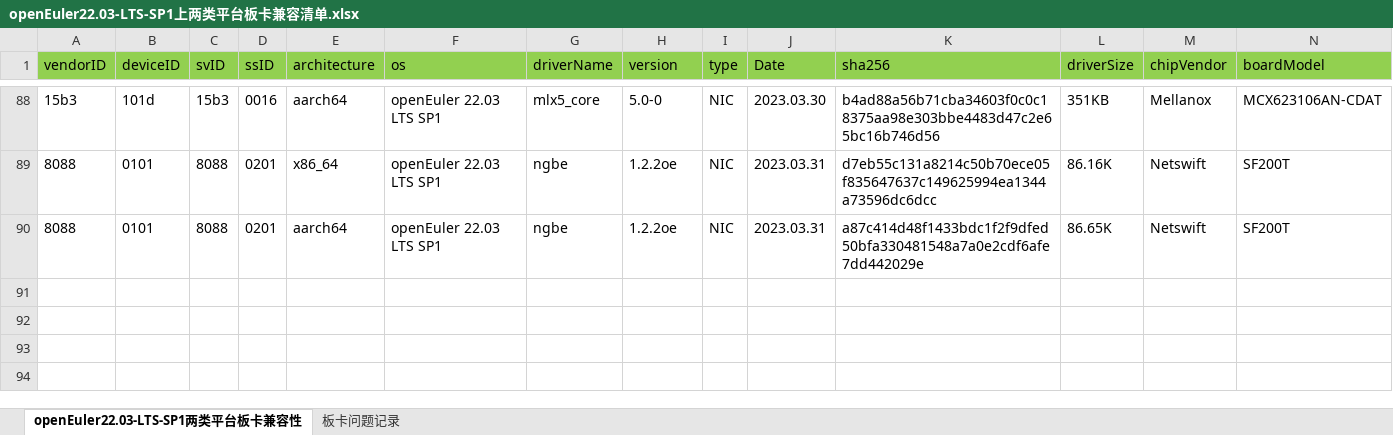
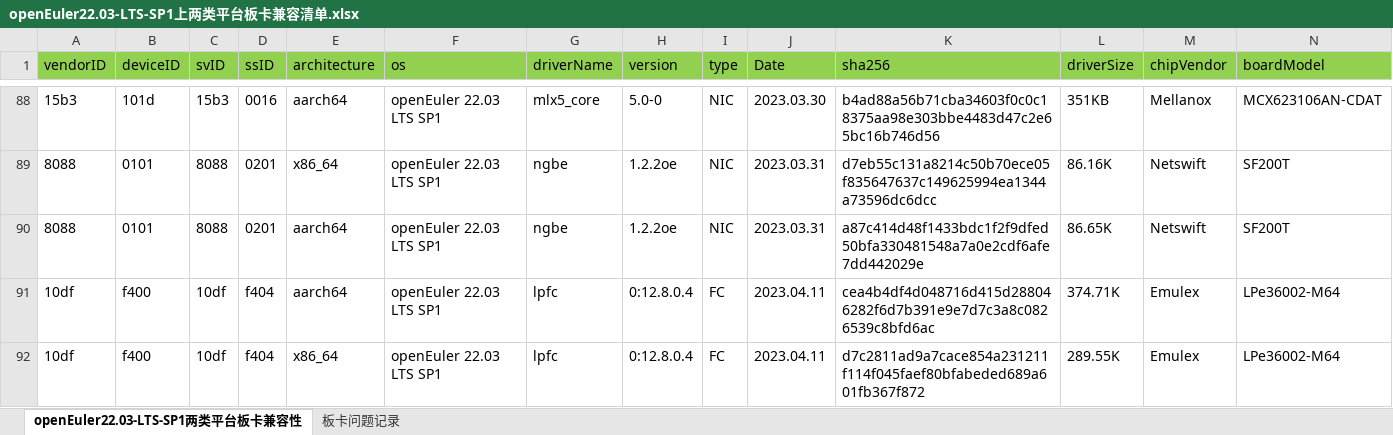
Before and after one commit to tttomorrow/euler-portal, an Excel workbook: data/compatibility/openEuler22.03-LTS-SP1上两类平台板卡兼容清单.xlsx, sheet openEuler22.03-LTS-SP1两类平台板卡兼容性, drawn as a sheet; only a part is shown, gaps mark what is left out; values as stored, in another font and other column widths than the file's, no borders; rows hold the shown columns only; the diff names each change by its address in the sheet, - before the commit and + after, or states it on an @@ line.

```diff
--- a/data/compatibility/openEuler22.03-LTS-SP1上两类平台板卡兼容清单.xlsx (sheet openEuler22.03-LTS-SP1两类平台板卡兼容性)
+++ b/data/compatibility/openEuler22.03-LTS-SP1上两类平台板卡兼容清单.xlsx (sheet openEuler22.03-LTS-SP1两类平台板卡兼容性)
+row 91: 10df | f400 | 10df | f404 | aarch64 | openEuler 22.03 LTS SP1 | lpfc | 0:12.8.0.4 | FC | 2023.04.11 | cea4b4df4d048716d415d288046282f6d7b391e9e7d7c3a8c0826539c8bfd6ac | 374.71K | Emulex | LPe36002-M64
+row 92: 10df | f400 | 10df | f404 | x86_64 | openEuler 22.03 LTS SP1 | lpfc | 0:12.8.0.4 | FC | 2023.04.11 | d7c2811ad9a7cace854a231211f114f045faef80bfabeded689a601fb367f872 | 289.55K | Emulex | LPe36002-M64
```
Also changed, not shown: 2 other files.
